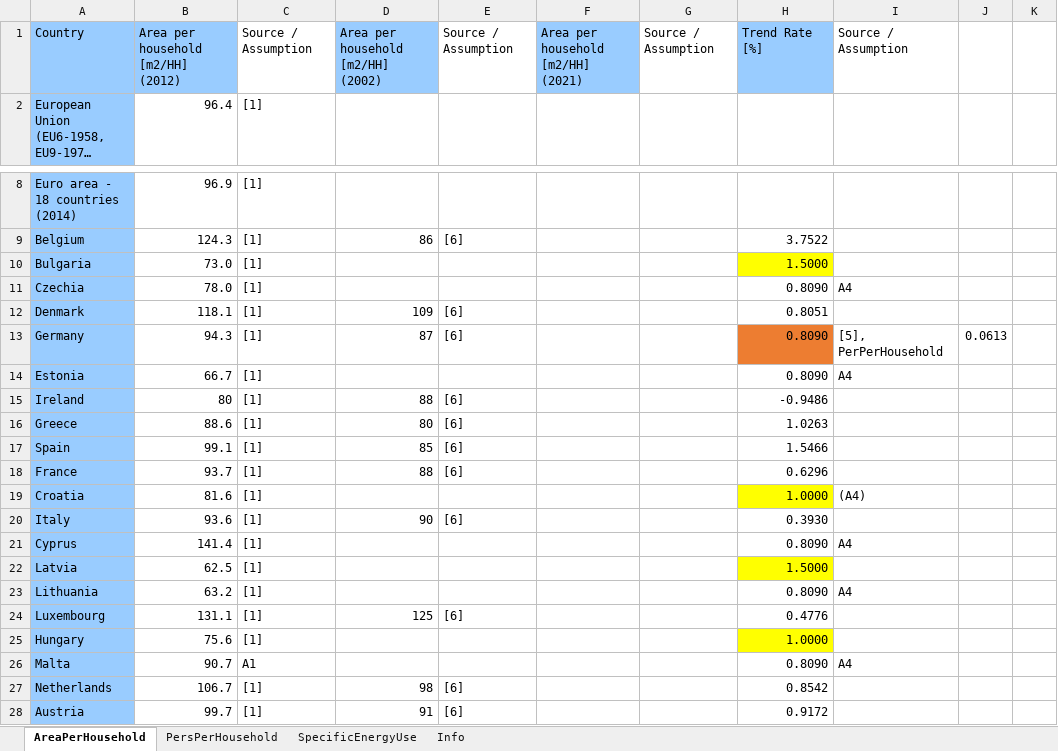
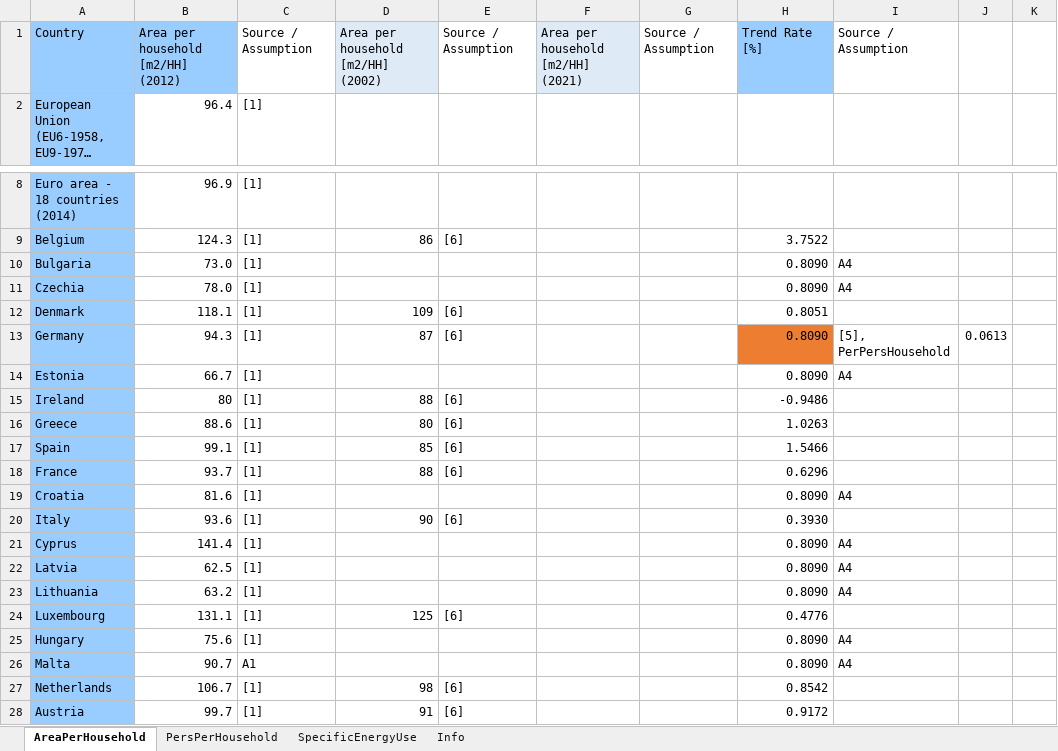
Before and after one commit to chrylt/endemo-v2.0.0-Alpha, an Excel workbook: input/households/Space_Heating.xlsx, sheet AreaPerHousehold, drawn as a sheet; only a part is shown, gaps mark what is left out; long unchanged cells end in …; values as stored, in another font and other column widths than the file's, no borders; the diff names each change by its address in the sheet, - before the commit and + after, or states it on an @@ line.

```diff
--- a/input/households/Space_Heating.xlsx (sheet AreaPerHousehold)
+++ b/input/households/Space_Heating.xlsx (sheet AreaPerHousehold)
-D1 fill: #99CCFF
+D1 fill: #DEEBF7
-F1 fill: #99CCFF
+F1 fill: #DEEBF7
-H10: 1.5000
+H10: 0.8090
-H10 fill: #FFFF00
+H10 fill: none
-I10: (empty)
+I10: A4
-I13: [5], PerPerHousehold
+I13: [5], PerPersHousehold
-H19: 1.0000
+H19: 0.8090
-H19 fill: #FFFF00
+H19 fill: none
-I19: (A4)
+I19: A4
-H22: 1.5000
+H22: 0.8090
-H22 fill: #FFFF00
+H22 fill: none
-I22: (empty)
+I22: A4
-H25: 1.0000
+H25: 0.8090
-H25 fill: #FFFF00
+H25 fill: none
-I25: (empty)
+I25: A4
```
Also changed, not shown: sheet PersPerHousehold, sheet SpecificEnergyUse, formulas that keep their value, input/general/GDP_per_capita_change_rate_projection.xlsx, input/general/Population_projection_NUTS2.xlsx, 45 other files.
